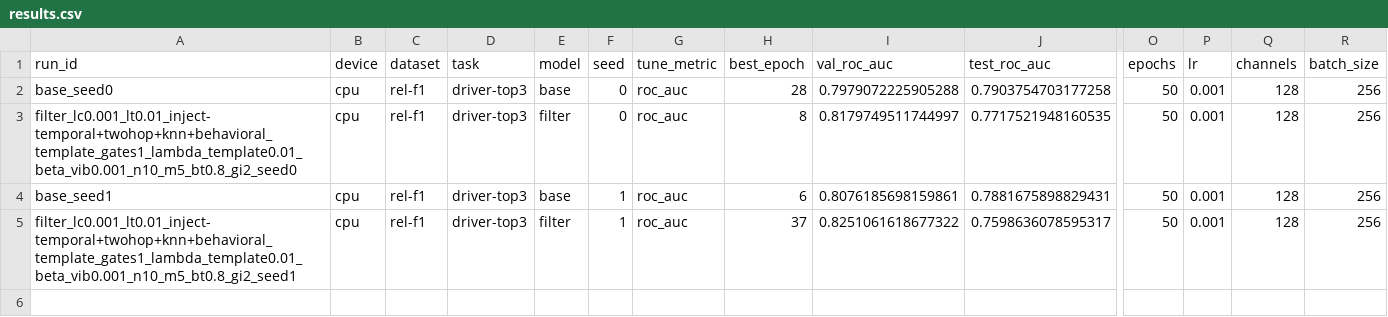
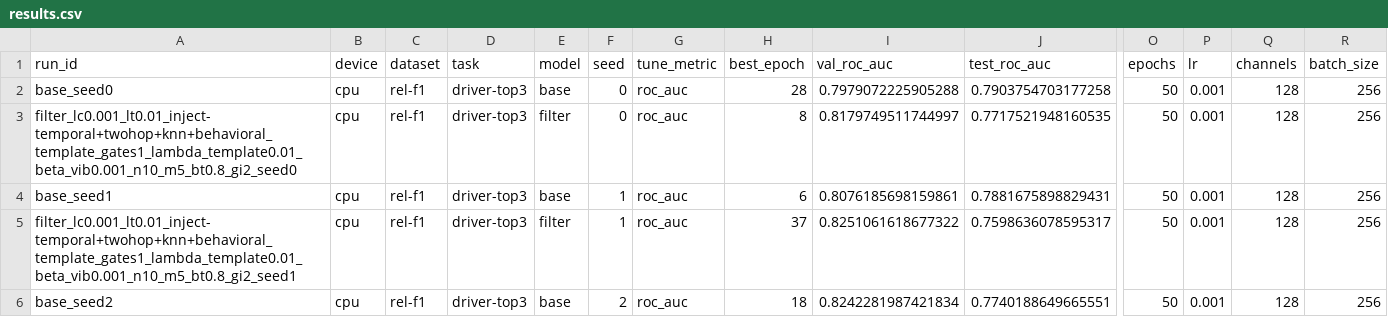
Before and after one commit to HARSHALK2598/cs224w-structural-optimizer, a CSV file: experiments/results/sweeps/protocol_driver-top3/results.csv, drawn as a sheet; only a part is shown, gaps mark what is left out; rows hold the shown columns only; the diff names each change by its address in the sheet, - before the commit and + after, or states it on an @@ line.

```diff
--- a/experiments/results/sweeps/protocol_driver-top3/results.csv
+++ b/experiments/results/sweeps/protocol_driver-top3/results.csv
+row 6: base_seed2 | cpu | rel-f1 | driver-top3 | base | 2 | roc_auc | 18 | 0.8242281987421834 | 0.7740188649665551 | 50 | 0.001 | 128 | 256
```
Also changed, not shown: 2 other files.
